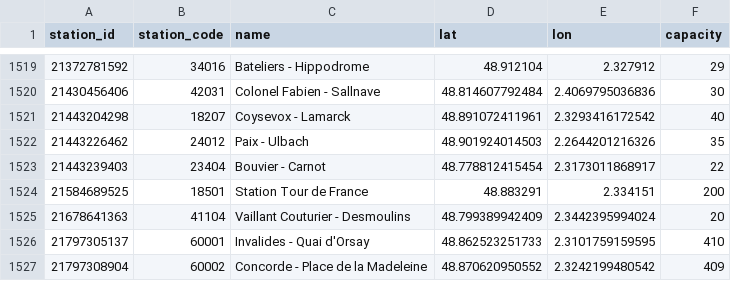
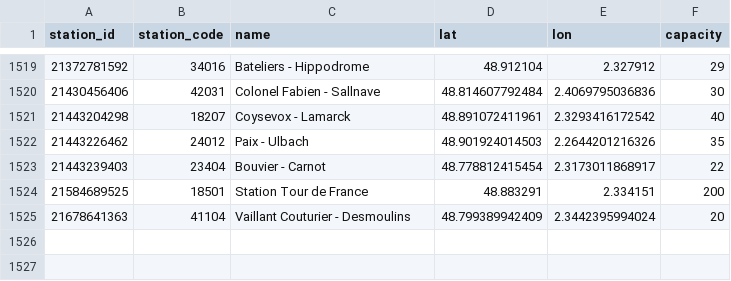
Before and after one commit to tibzsecondaire/velib-data, a CSV file: stations/station_information.csv, drawn as a sheet; only a part is shown, gaps mark what is left out.

```diff
--- a/stations/station_information.csv
+++ b/stations/station_information.csv
@@ -1525,3 +1525 @@ station_id,station_code,name,lat,lon,capacity
 21678641363,41104,Vaillant Couturier - Desmoulins,48.799389942409,2.3442395994024,20
-21797305137,60001,Invalides - Quai d'Orsay,48.862523251733,2.3101759159595,410
-21797308904,60002,Concorde - Place de la Madeleine,48.870620950552,2.3242199480542,409
```
Also changed, not shown: daily/index.csv, 1 other file.
